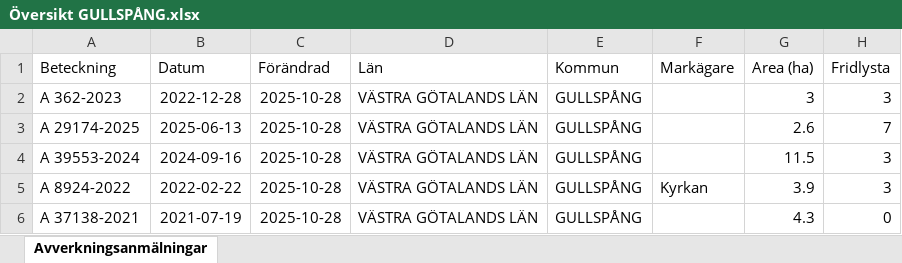
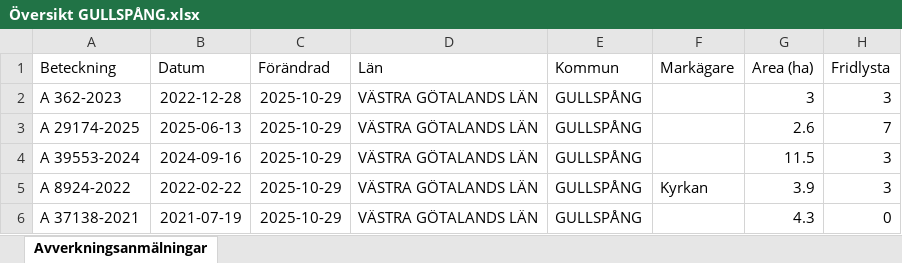
Before and after one commit to klasma/Logging_1447, an Excel workbook: Översikt GULLSPÅNG.xlsx, sheet Avverkningsanmälningar, drawn as a sheet; only a part is shown; values as stored, in another font and other column widths than the file's, no borders; the diff covers the shown part only; the diff names each change by its address in the sheet, - before the commit and + after, or states it on an @@ line.

```diff
--- a/Översikt GULLSPÅNG.xlsx (sheet Avverkningsanmälningar)
+++ b/Översikt GULLSPÅNG.xlsx (sheet Avverkningsanmälningar)
-C2:C6 (Förändrad): 2025-10-28
+C2:C6 (Förändrad): 2025-10-29
```
Also changed, not shown: 1028 edited cells elsewhere in this sheet, artfynd/A 12709-2025 artfynd.xlsx, artfynd/A 25432-2021 artfynd.xlsx, 57 other files.
